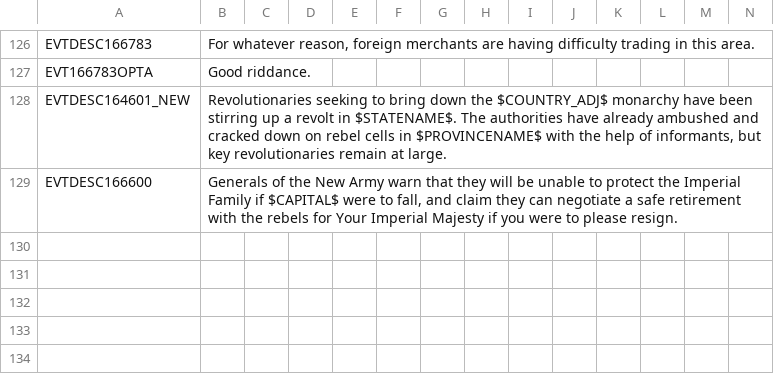
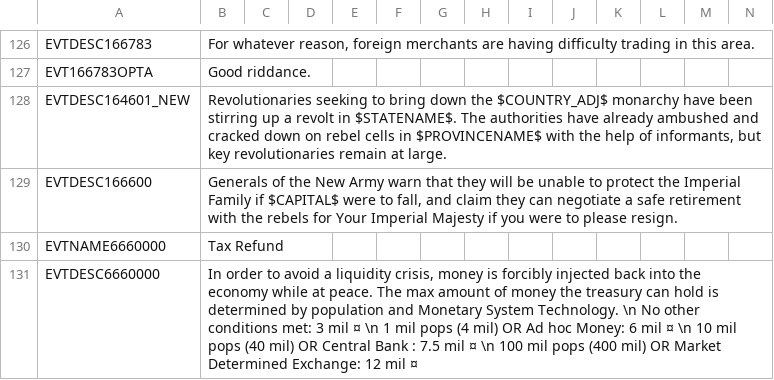
Before and after one commit to ujtcelvn/Ending_Extension_Mod, a CSV file: EEM/localisation/EEM_events.csv, drawn as a sheet; only a part is shown, gaps mark what is left out; the diff names each change by its address in the sheet, - before the commit and + after, or states it on an @@ line.

```diff
--- a/EEM/localisation/EEM_events.csv
+++ b/EEM/localisation/EEM_events.csv
+row 130: EVTNAME6660000 | Tax Refund
+row 131: EVTDESC6660000 | In order to avoid a liquidity crisis, money is forcibly injected back into the economy while at peace. The max amount of money the treasury can hold is determined by population and Monetary System Technology. \n No other conditions met: 3 mil ¤ \n 1 mil pops (4 mil) OR Ad hoc Money: 6 mil ¤ \n 10 mil pops (40 mil) OR Central Bank : 7.5 mil ¤ \n 100 mil pops (400 mil) OR Market Determined Exchange: 12 mil ¤
```
Also changed, not shown: EEM/localisation/EEM_decisions.csv, 39 other files.
